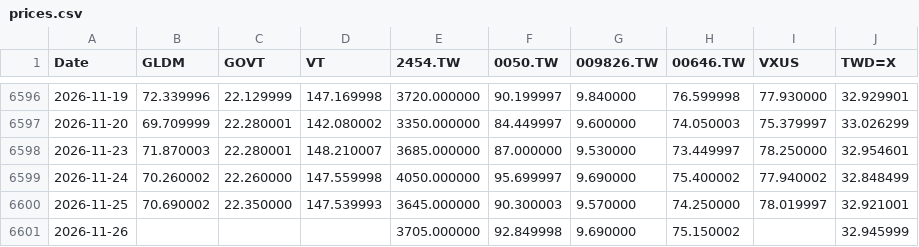
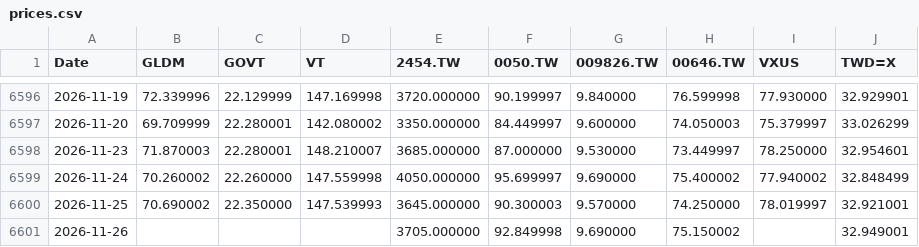
Before and after one commit to Nowar/sspp-try, a CSV file: data/prices.csv, drawn as a sheet; only a part is shown, gaps mark what is left out.

```diff
--- a/data/prices.csv
+++ b/data/prices.csv
@@ -6600,2 +6600,2 @@ Date,GLDM,GOVT,VT,2454.TW,0050.TW,009826.TW,00646.TW,VXUS,TWD=X
 2026-11-25,70.690002,22.350000,147.539993,3645.000000,90.300003,9.570000,74.250000,78.019997,32.921001
-2026-11-26,,,,3705.000000,92.849998,9.690000,75.150002,,32.945999
+2026-11-26,,,,3705.000000,92.849998,9.690000,75.150002,,32.949001
```
